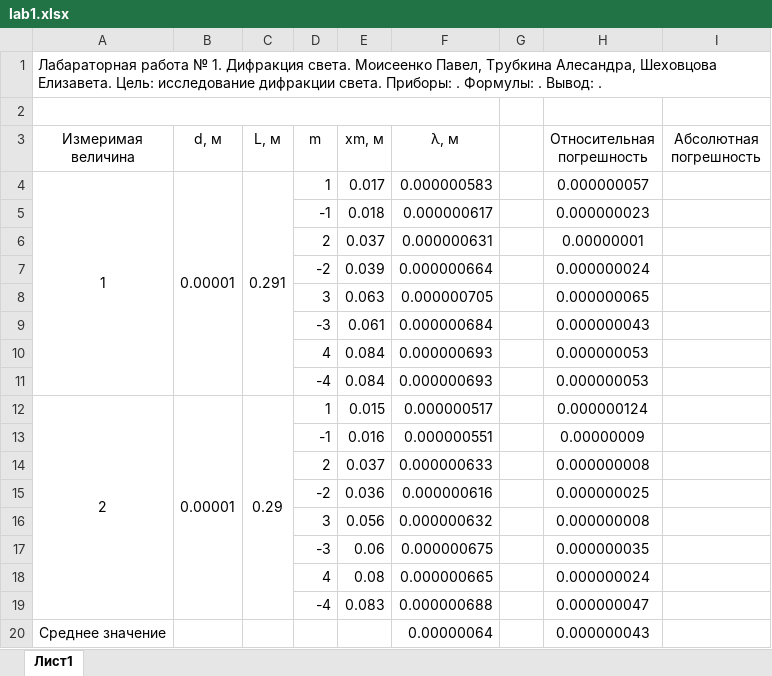
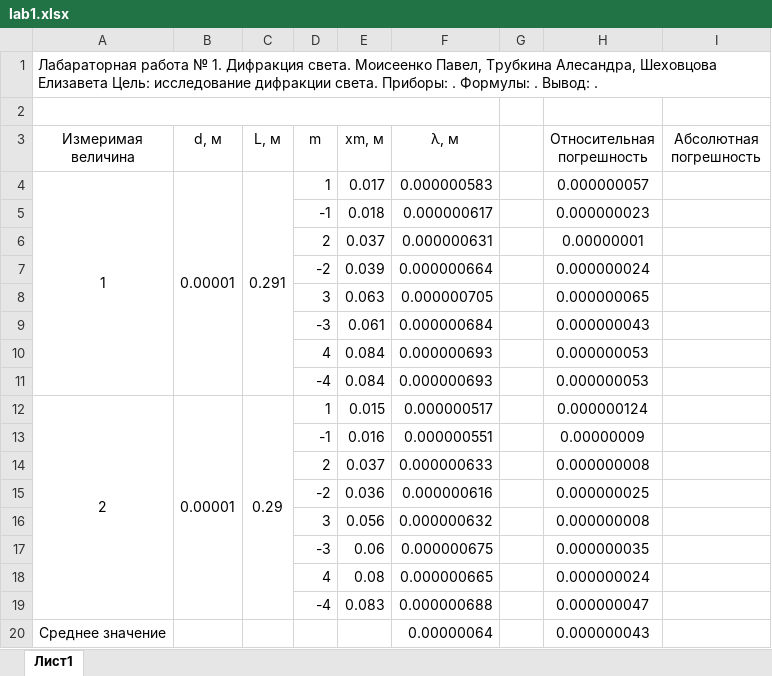
Before and after one commit to Rakleed/rgpu, an Excel workbook: 3-semester/physics/lab1.xlsx, sheet Лист1, drawn as a sheet; values as stored, in another font and other column widths than the file's, no borders; the diff names each change by its address in the sheet, - before the commit and + after, or states it on an @@ line.

Commit message:
Fix 3-semester files

```diff
--- a/3-semester/physics/lab1.xlsx (sheet Лист1)
+++ b/3-semester/physics/lab1.xlsx (sheet Лист1)
-A1 (Измеримая величина): …Алесандра, Шеховцова Елизавета. Цель: исследование…
+A1 (Измеримая величина): …Алесандра, Шеховцова Елизавета Цель: исследование…
```
Also changed, not shown: 3-semester/physics/lab3.xlsx, 48 other files.
